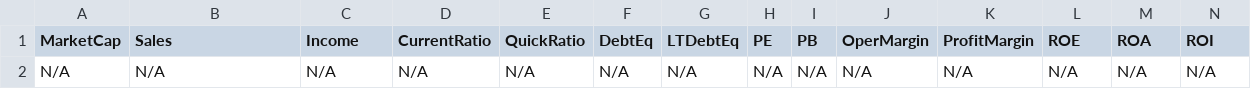
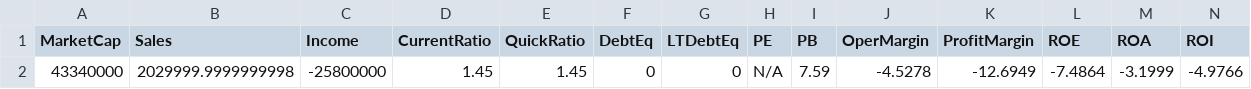
Before and after one commit to mihailnica10/findata, a CSV file: data/AIFF.csv, drawn as a sheet; only a part is shown; removed rows and columns are numbered as before the commit, all else as after; rows hold the shown columns only; the diff names each change by its address in the sheet, - before the commit and + after, or states it on an @@ line.

Commit message:
Update financial data for AIFF (CSV for new quarter)

```diff
--- a/data/AIFF.csv
+++ b/data/AIFF.csv
-row 2: N/A | N/A | N/A | N/A | N/A | N/A | N/A | N/A | N/A | N/A | N/A | N/A | N/A | N/A
+row 2: 43340000 | 2029999.9999999998 | -25800000 | 1.45 | 1.45 | 0 | 0 | N/A | 7.59 | -4.5278 | -12.6949 | -7.4864 | -3.1999 | -4.9766
```
